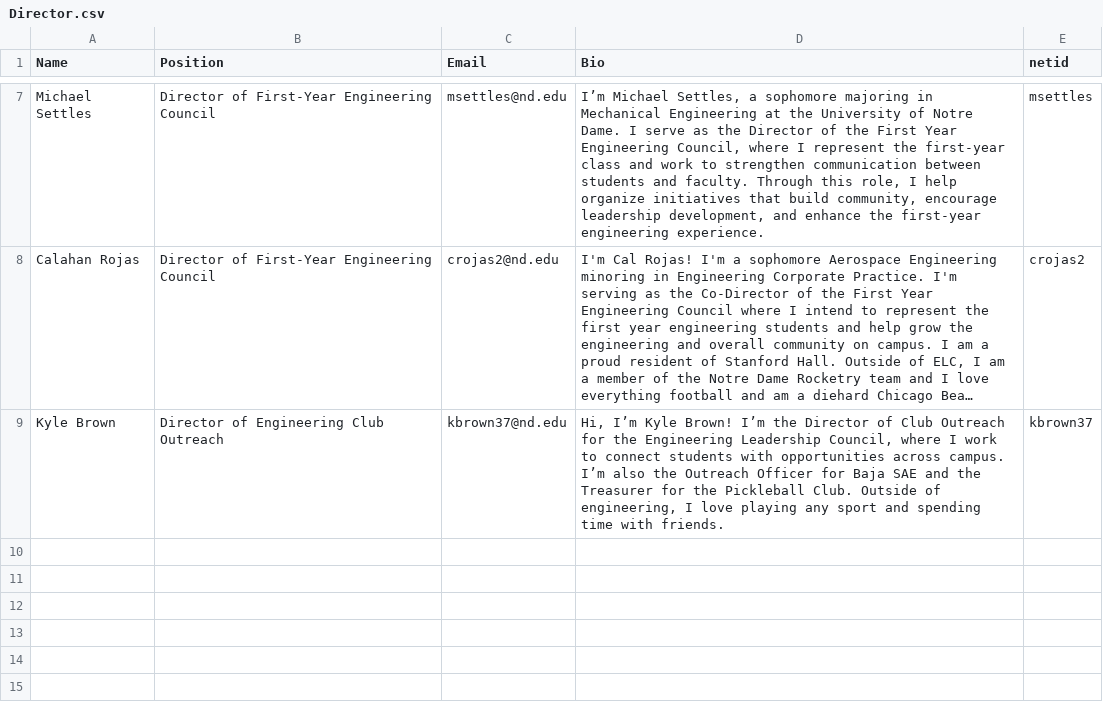
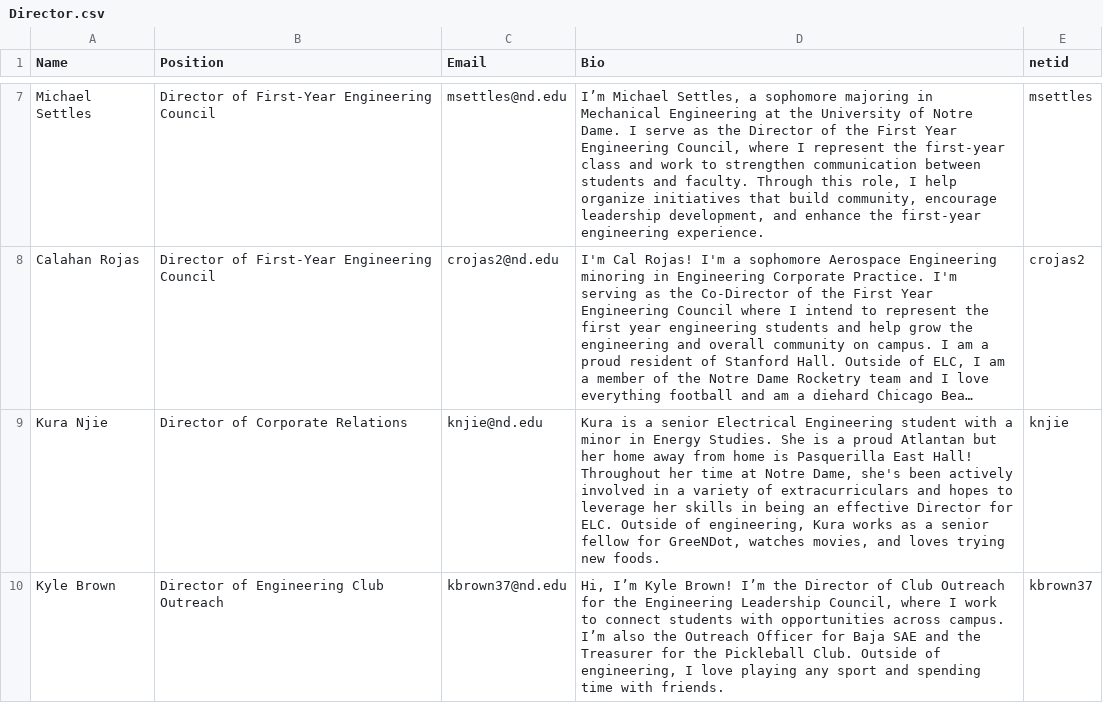
Before and after one commit to ELCND/elc-website, a CSV file: _data/Director.csv, drawn as a sheet; only a part is shown, gaps mark what is left out; long unchanged cells end in …; the diff names each change by its address in the sheet, - before the commit and + after, or states it on an @@ line.

Commit message:
Update Director.csv with new director information
Added Kura Njie as Director of Corporate Relations and removed empty lines.

```diff
--- a/_data/Director.csv
+++ b/_data/Director.csv
+row 9: Kura Njie | Director of Corporate Relations | knjie@nd.edu | Kura is a senior Electrical Engineering student with a minor in Energy Studies. She is a proud Atlantan but her home away from home is Pasquerilla East Hall! Throughout her time at Notre Dame, she's been actively involved in a variety of extracurriculars and hopes to leverage her skills in being an effective Director for ELC. Outside of engineering, Kura works as a senior fellow for GreeNDot, watches movies, and loves trying new foods. | knjie
```
